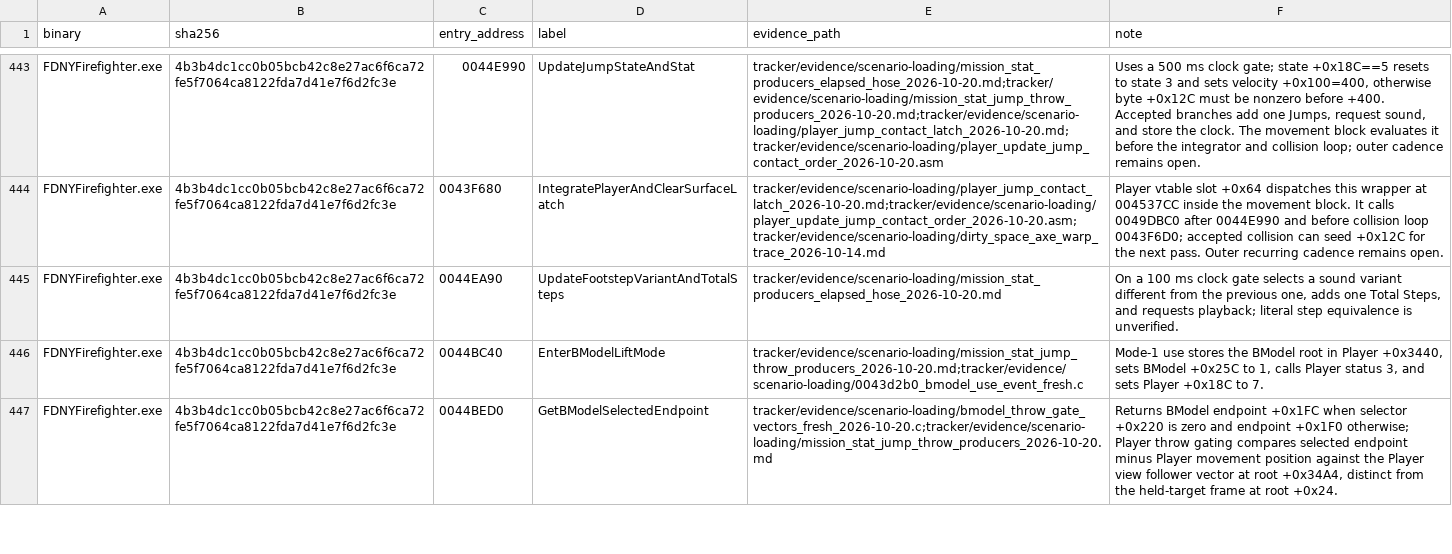
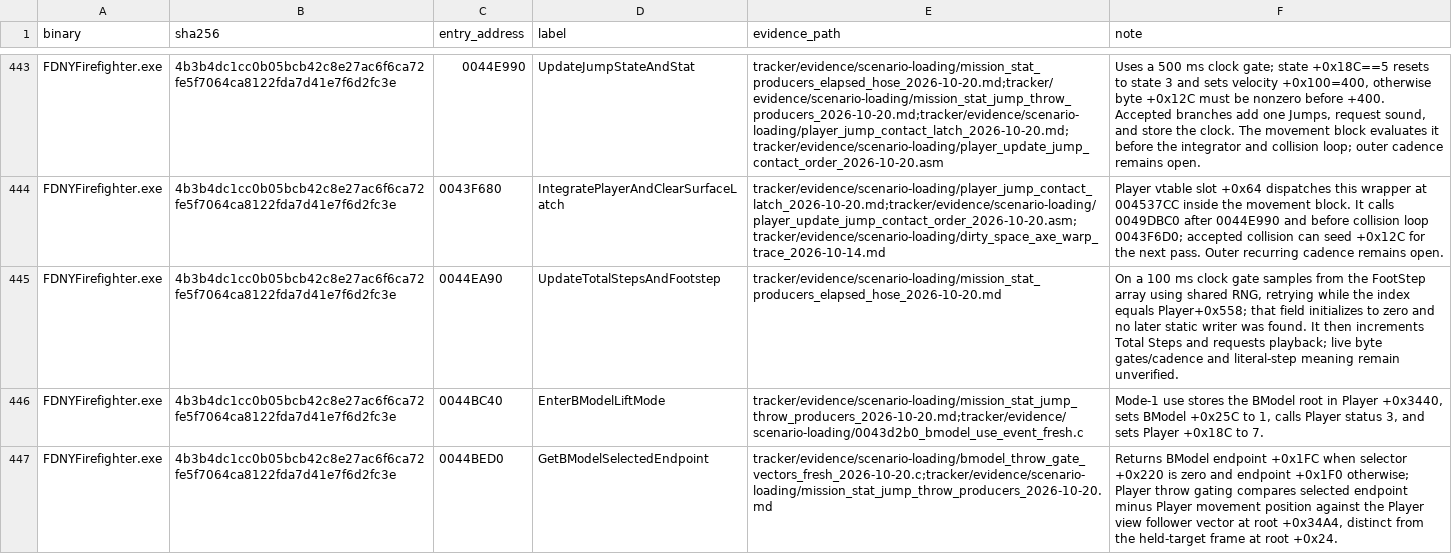
Before and after one commit to JacobPilawa/fdny-maps, a CSV file: decomp_revised/tracker/function_reviews.csv, drawn as a sheet; only a part is shown, gaps mark what is left out; the diff names each change by its address in the sheet, - before the commit and + after, or states it on an @@ line.

```diff
--- a/decomp_revised/tracker/function_reviews.csv
+++ b/decomp_revised/tracker/function_reviews.csv
-D445 (label): UpdateFootstepVariantAndTotalSteps
+D445 (label): UpdateTotalStepsAndFootstep
-F445 (note): …clock gate selects a sound variant different from the previous one, adds one Total Steps, and requests playback; literal step equivalence is unverified.
+F445 (note): …clock gate samples from the FootStep array using shared RNG, retrying while the index equals Player+0x558; that field initializes to zero and no later static writer was found. It then increments Total Steps and requests playback; live byte gates/cadence and literal-step meaning remain unverified.
```
Also changed, not shown: decomp_revised/tracker/manual_code_reviews.csv, decomp_revised/tracker/progress_history.csv, 5 other files.
